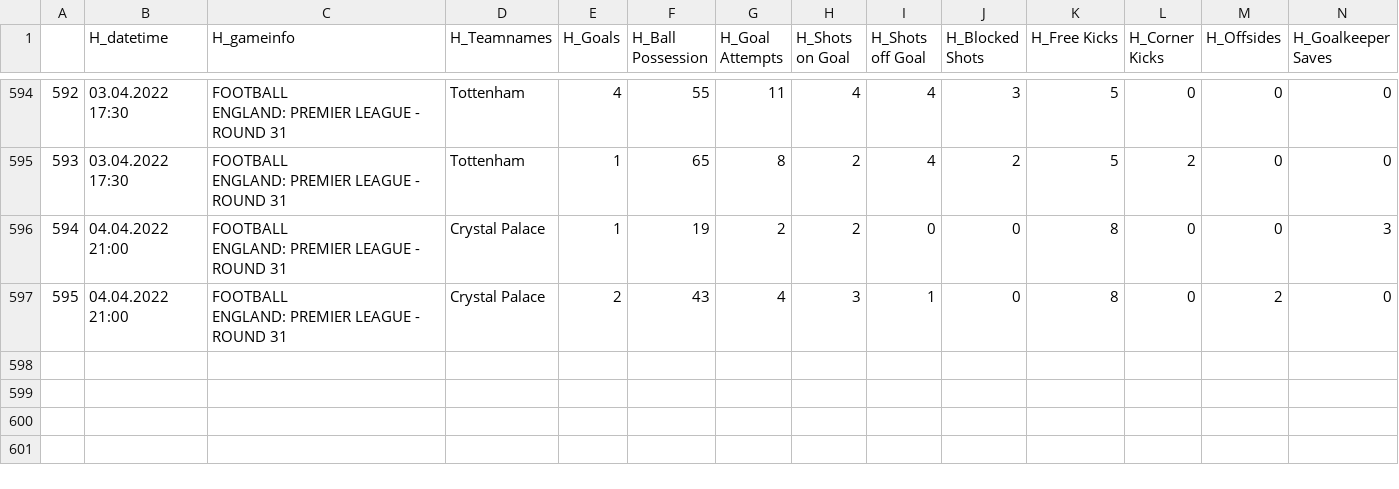
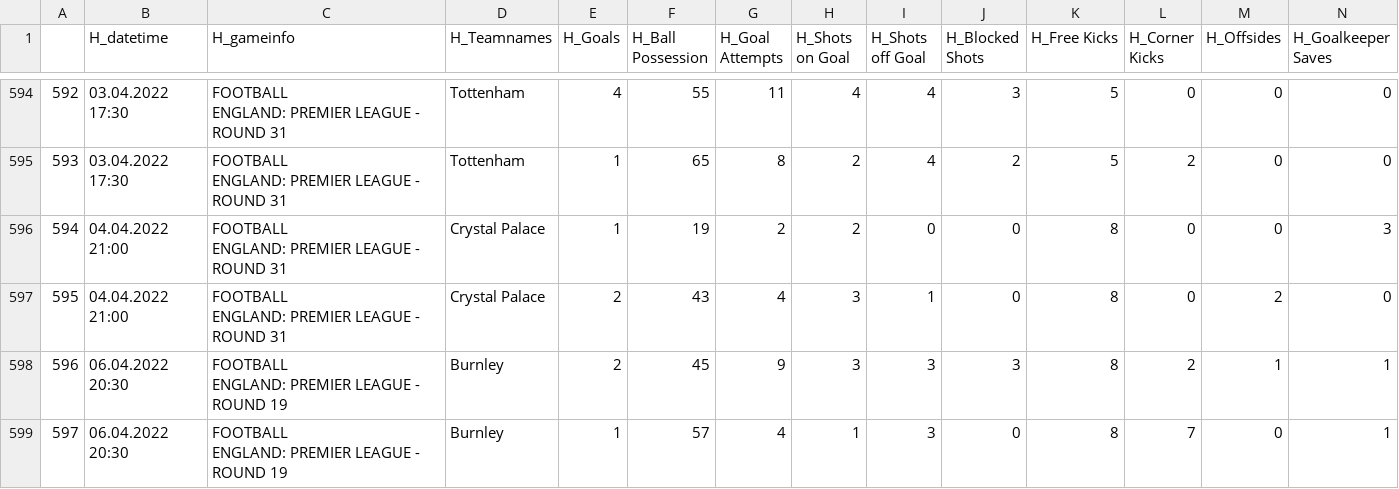
Before and after one commit to mgebele/football_stats, a CSV file: htdatan/pl_2122.csv, drawn as a sheet; only a part is shown, gaps mark what is left out; rows hold the shown columns only; ↵ is a line break in a cell; the diff names each change by its address in the sheet, - before the commit and + after, or states it on an @@ line.

Commit message:
new game update htdatan 2022-04-07

```diff
--- a/htdatan/pl_2122.csv
+++ b/htdatan/pl_2122.csv
+row 598: 596 | 06.04.2022 20:30 | FOOTBALL ↵ ENGLAND: PREMIER LEAGUE - ROUND 19 | Burnley | 2 | 45 | 9 | 3 | 3 | 3 | 8 | 2 | 1 | 1
+row 599: 597 | 06.04.2022 20:30 | FOOTBALL ↵ ENGLAND: PREMIER LEAGUE - ROUND 19 | Burnley | 1 | 57 | 4 | 1 | 3 | 0 | 8 | 7 | 0 | 1
```
Also changed, not shown: htdatan/b_2122.csv.
